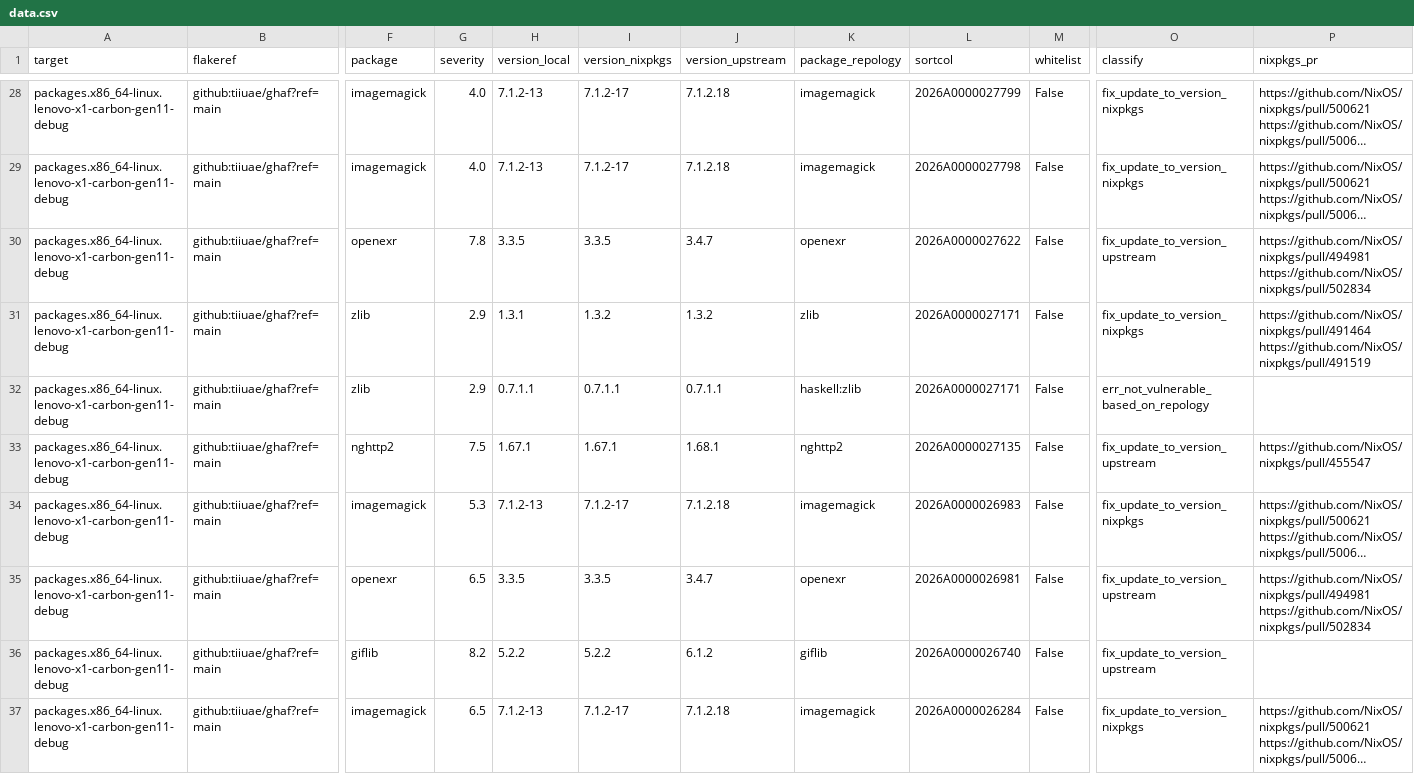
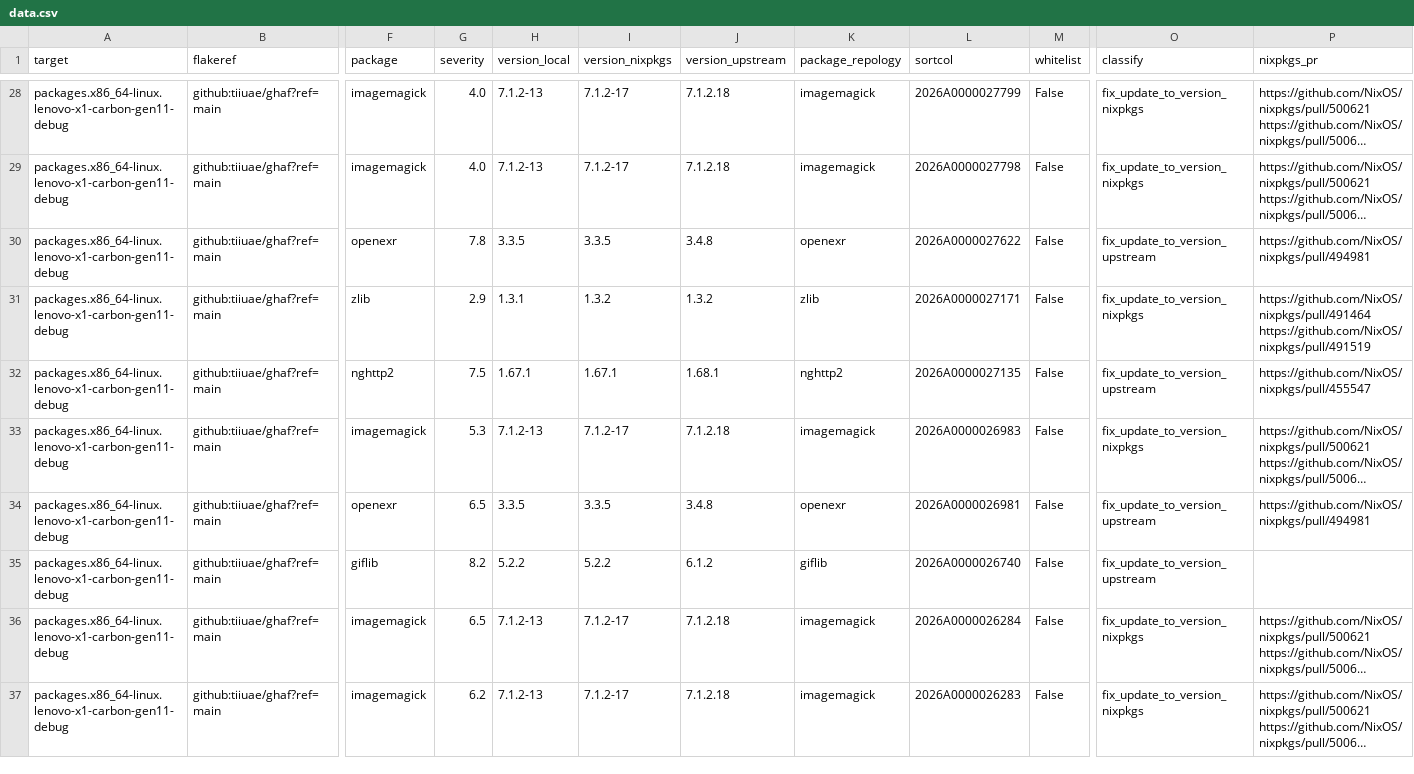
Before and after one commit to tiiuae/ghafscan, a CSV file: reports/main/data.csv, drawn as a sheet; only a part is shown, gaps mark what is left out; the shorter side is filled out with more unchanged rows; long unchanged cells end in …; removed rows and columns are numbered as before the commit, all else as after; rows hold the shown columns only; ↵ is a line break in a cell; the diff covers the shown part only; the diff names each change by its address in the sheet, - before the commit and + after, or states it on an @@ line.

```diff
--- a/reports/main/data.csv
+++ b/reports/main/data.csv
-J30 (version_upstream): 3.4.7
+J30 (version_upstream): 3.4.8
-P30 (nixpkgs_pr): https://github.com/NixOS/nixpkgs/pull/494981 ↵ https://github.com/NixOS/nixpkgs/pull/502834
+P30 (nixpkgs_pr): https://github.com/NixOS/nixpkgs/pull/494981
-row 32: packages.x86_64-linux.lenovo-x1-carbon-gen11-debug | github:tiiuae/ghaf?ref=main | zlib | 2.9 | 0.7.1.1 | 0.7.1.1 | 0.7.1.1 | haskell:zlib | 2026A0000027171 | False | err_not_vulnerable_based_on_repology
-J34 (version_upstream): 3.4.7
+J34 (version_upstream): 3.4.8
-P34 (nixpkgs_pr): https://github.com/NixOS/nixpkgs/pull/494981 ↵ https://github.com/NixOS/nixpkgs/pull/502834
+P34 (nixpkgs_pr): https://github.com/NixOS/nixpkgs/pull/494981
```
Also changed, not shown: 4 removed rows and 82 edited cells elsewhere in this file, 3 other files.
